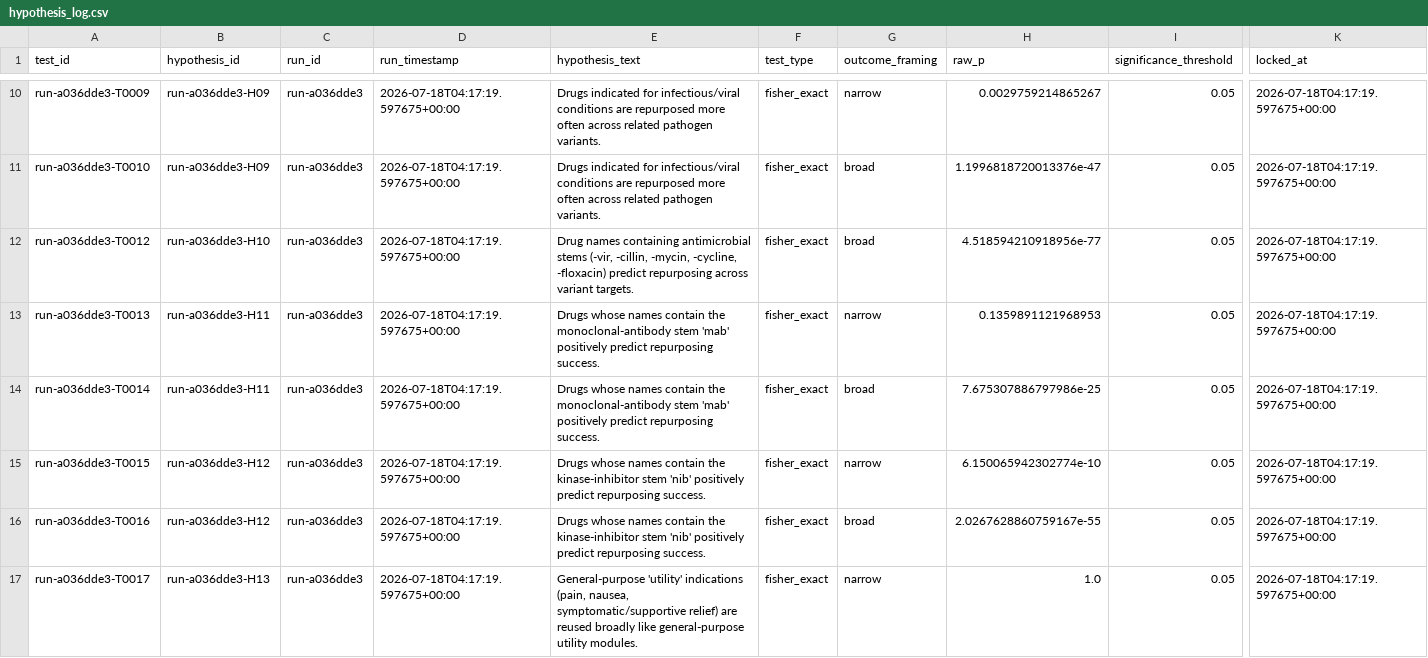
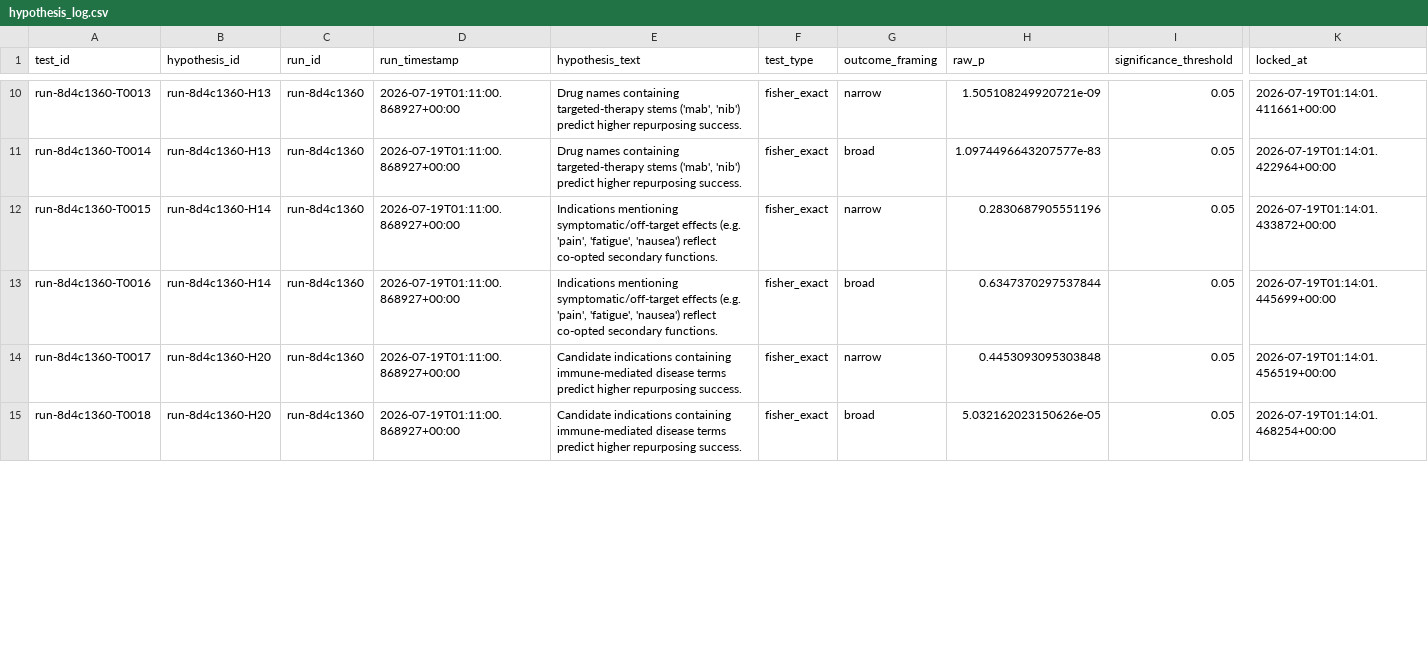
Before and after one commit to groundlogic-ai-source/agentbio, a CSV file: data_prep/registry/hypothesis_log.csv, drawn as a sheet; only a part is shown, gaps mark what is left out; removed rows and columns are numbered as before the commit, all else as after; rows hold the shown columns only; the diff covers the shown part only; the diff names each change by its address in the sheet, - before the commit and + after, or states it on an @@ line.

```diff
--- a/data_prep/registry/hypothesis_log.csv
+++ b/data_prep/registry/hypothesis_log.csv
-A10 (test_id): run-a036dde3-T0009
+A10 (test_id): run-8d4c1360-T0013
-B10:B11 (hypothesis_id): run-a036dde3-H09
+B10:B11 (hypothesis_id): run-8d4c1360-H13
-C10:C11 (run_id): run-a036dde3
+C10:C11 (run_id): run-8d4c1360
-D10:D11 (run_timestamp): 2026-07-18T04:17:19.597675+00:00
+D10:D11 (run_timestamp): 2026-07-19T01:11:00.868927+00:00
-E10:E11 (hypothesis_text): Drugs indicated for infectious/viral conditions are repurposed more often across related pathogen variants.
+E10:E11 (hypothesis_text): Drug names containing targeted-therapy stems ('mab', 'nib') predict higher repurposing success.
-H10 (raw_p): 0.0029759214865267
+H10 (raw_p): 1.505108249920721e-09
-K10 (locked_at): 2026-07-18T04:17:19.597675+00:00
+K10 (locked_at): 2026-07-19T01:14:01.411661+00:00
-A11 (test_id): run-a036dde3-T0010
+A11 (test_id): run-8d4c1360-T0014
-H11 (raw_p): 1.1996818720013376e-47
+H11 (raw_p): 1.0974496643207577e-83
-K11 (locked_at): 2026-07-18T04:17:19.597675+00:00
+K11 (locked_at): 2026-07-19T01:14:01.422964+00:00
-row 12: run-a036dde3-T0012 | run-a036dde3-H10 | run-a036dde3 | 2026-07-18T04:17:19.597675+00:00 | Drug names containing antimicrobial stems (-vir, -cillin, -mycin, -cycline, -floxacin) predict repurposing across variant targets. | fisher_exact | broad | 4.518594210918956e-77 | 0.05 | 2026-07-18T04:17:19.597675+00:00
-A12 (test_id): run-a036dde3-T0013
+A12 (test_id): run-8d4c1360-T0015
-B12:B13 (hypothesis_id): run-a036dde3-H11
+B12:B13 (hypothesis_id): run-8d4c1360-H14
-C12:C15 (run_id): run-a036dde3
+C12:C15 (run_id): run-8d4c1360
-D12:D15 (run_timestamp): 2026-07-18T04:17:19.597675+00:00
+D12:D15 (run_timestamp): 2026-07-19T01:11:00.868927+00:00
-E12:E13 (hypothesis_text): Drugs whose names contain the monoclonal-antibody stem 'mab' positively predict repurposing success.
+E12:E13 (hypothesis_text): Indications mentioning symptomatic/off-target effects (e.g. 'pain', 'fatigue', 'nausea') reflect co-opted secondary functions.
-H12 (raw_p): 0.1359891121968953
+H12 (raw_p): 0.2830687905551196
-K12 (locked_at): 2026-07-18T04:17:19.597675+00:00
+K12 (locked_at): 2026-07-19T01:14:01.433872+00:00
-A13 (test_id): run-a036dde3-T0014
+A13 (test_id): run-8d4c1360-T0016
-H13 (raw_p): 7.675307886797986e-25
+H13 (raw_p): 0.6347370297537844
-K13 (locked_at): 2026-07-18T04:17:19.597675+00:00
+K13 (locked_at): 2026-07-19T01:14:01.445699+00:00
-A14 (test_id): run-a036dde3-T0015
+A14 (test_id): run-8d4c1360-T0017
-B14:B15 (hypothesis_id): run-a036dde3-H12
+B14:B15 (hypothesis_id): run-8d4c1360-H20
-E14:E15 (hypothesis_text): Drugs whose names contain the kinase-inhibitor stem 'nib' positively predict repurposing success.
+E14:E15 (hypothesis_text): Candidate indications containing immune-mediated disease terms predict higher repurposing success.
-H14 (raw_p): 6.150065942302774e-10
+H14 (raw_p): 0.4453093095303848
-K14 (locked_at): 2026-07-18T04:17:19.597675+00:00
+K14 (locked_at): 2026-07-19T01:14:01.456519+00:00
-A15 (test_id): run-a036dde3-T0016
+A15 (test_id): run-8d4c1360-T0018
-H15 (raw_p): 2.0267628860759167e-55
+H15 (raw_p): 5.032162023150626e-05
-K15 (locked_at): 2026-07-18T04:17:19.597675+00:00
+K15 (locked_at): 2026-07-19T01:14:01.468254+00:00
-row 17: run-a036dde3-T0017 | run-a036dde3-H13 | run-a036dde3 | 2026-07-18T04:17:19.597675+00:00 | General-purpose 'utility' indications (pain, nausea, symptomatic/supportive relief) are reused broadly like general-purpose utility modules. | fisher_exact | narrow | 1.0 | 0.05 | 2026-07-18T04:17:19.597675+00:00
```
Also changed, not shown: 58 edited cells elsewhere in this file, 10 other files.
